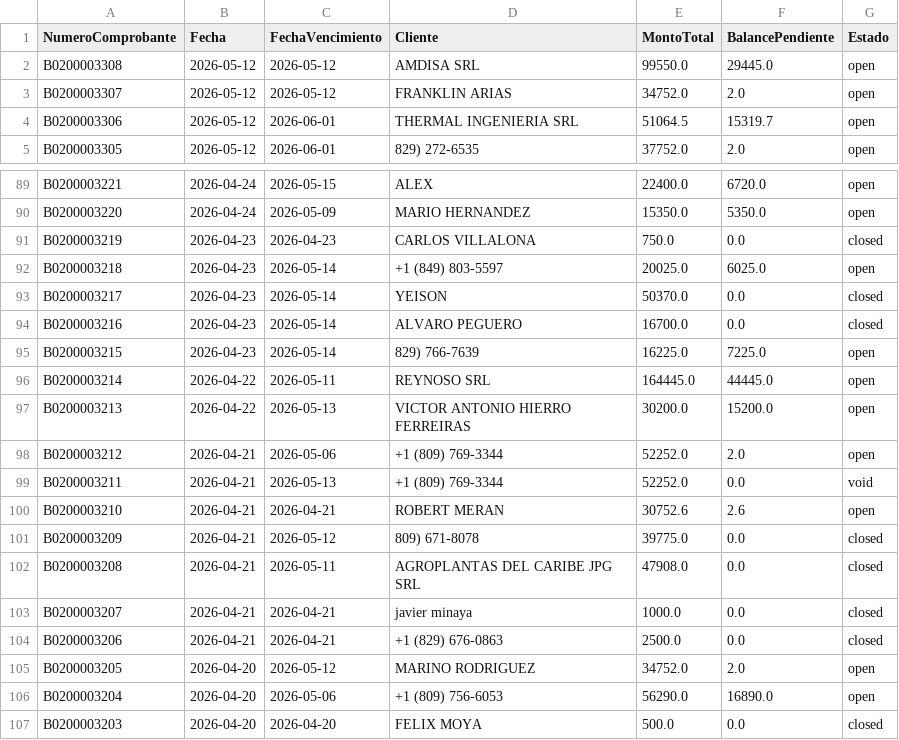
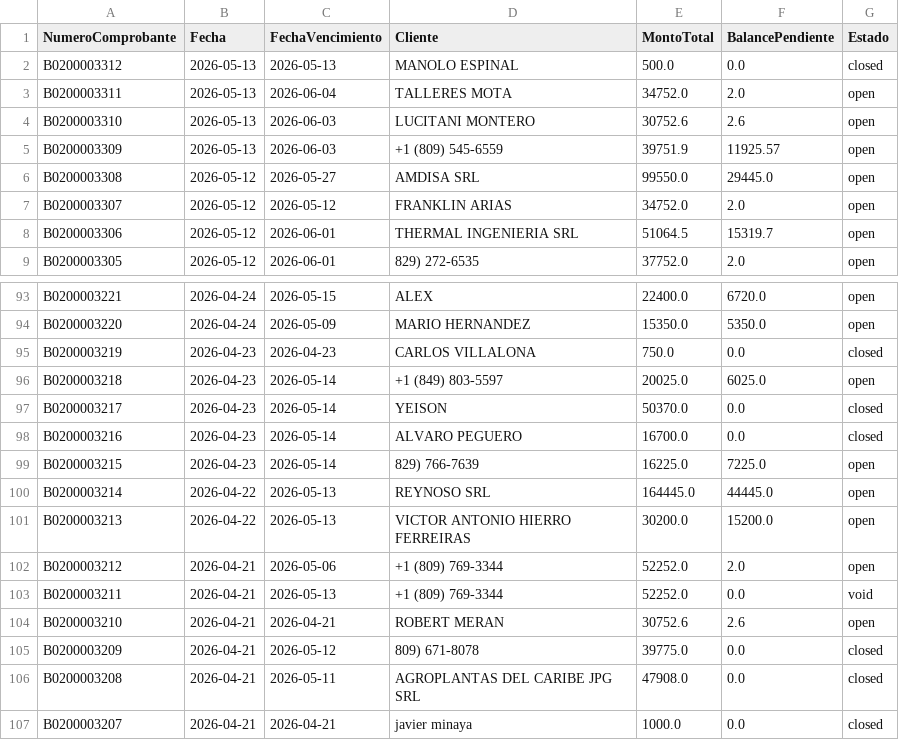
Before and after one commit to Osiris-14/reporte-cxc-alegra, a CSV file: cxc_Cuentasporcobrar.csv, drawn as a sheet; only a part is shown, gaps mark what is left out; the shorter side is filled out with more unchanged rows.

```diff
--- a/cxc_Cuentasporcobrar.csv
+++ b/cxc_Cuentasporcobrar.csv
@@ -1,3 +1,7 @@
 NumeroComprobante,Fecha,FechaVencimiento,Cliente,MontoTotal,BalancePendiente,Estado
-B0200003308,2026-05-12,2026-05-12,AMDISA SRL,99550.0,29445.0,open
+B0200003312,2026-05-13,2026-05-13,MANOLO ESPINAL,500.0,0.0,closed
+B0200003311,2026-05-13,2026-06-04,TALLERES MOTA,34752.0,2.0,open
+B0200003310,2026-05-13,2026-06-03,LUCITANI MONTERO,30752.6,2.6,open
+B0200003309,2026-05-13,2026-06-03,+1 (809) 545-6559,39751.9,11925.57,open
+B0200003308,2026-05-12,2026-05-27,AMDISA SRL,99550.0,29445.0,open
 B0200003307,2026-05-12,2026-05-12,FRANKLIN ARIAS ,34752.0,2.0,open
@@ -95,3 +99,3 @@ B0200003216,2026-04-23,2026-05-14,ALVARO PEGUERO,16700.0,0.0,closed
 B0200003215,2026-04-23,2026-05-14,829) 766-7639,16225.0,7225.0,open
-B0200003214,2026-04-22,2026-05-11,REYNOSO SRL,164445.0,44445.0,open
+B0200003214,2026-04-22,2026-05-13,REYNOSO SRL,164445.0,44445.0,open
 B0200003213,2026-04-22,2026-05-13,VICTOR ANTONIO HIERRO FERREIRAS,30200.0,15200.0,open
```
